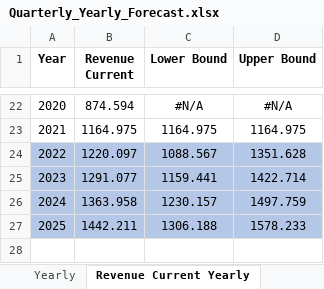
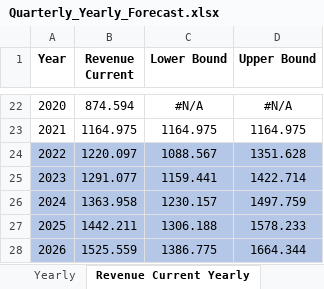
Before and after one commit to msramirezgo/VAR_VEC-2023, an Excel workbook: Quarterly_Yearly_Forecast.xlsx, sheet Revenue Current Yearly, drawn as a sheet; only a part is shown, gaps mark what is left out; values as stored, in another font and other column widths than the file's, no borders; charts and pictures not drawn; the diff names each change by its address in the sheet, - before the commit and + after, or states it on an @@ line.

```diff
--- a/Quarterly_Yearly_Forecast.xlsx (sheet Revenue Current Yearly)
+++ b/Quarterly_Yearly_Forecast.xlsx (sheet Revenue Current Yearly)
+row 28: 2026 | 1525.559 | 1386.775 | 1664.344
```
Also changed, not shown: sheet Expenditure Current, sheet Total Revenue and Grants, sheet Total Expenditure, sheet Revenue Current, sheet Yearly, sheet Total Expenditure Yearly, 2 more sheets, formulas that keep their value, charts or pictures.
